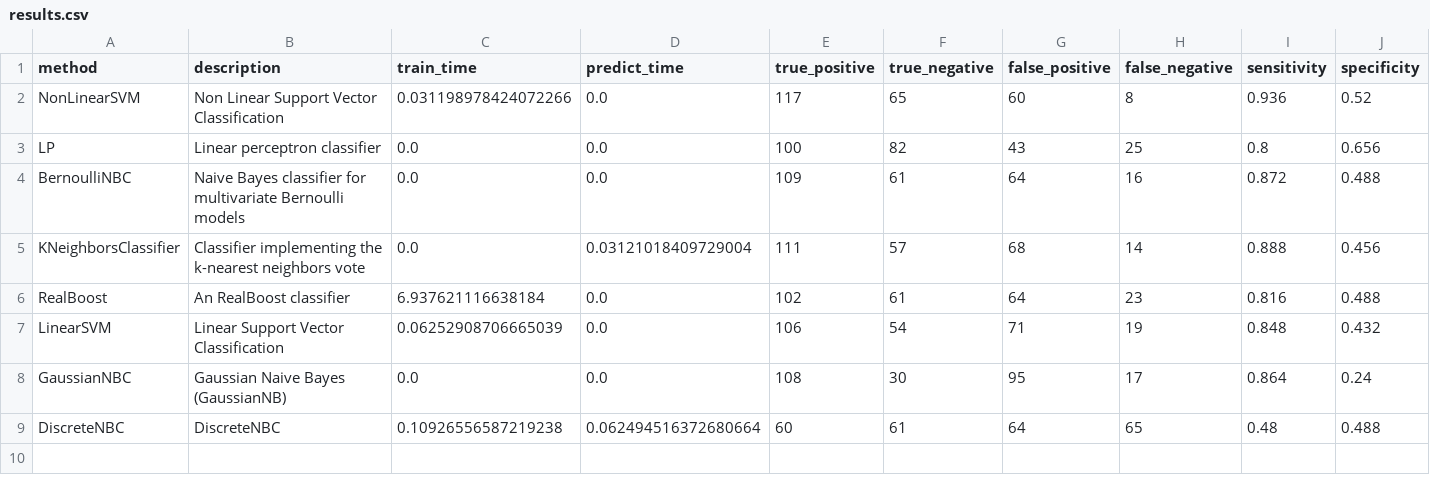
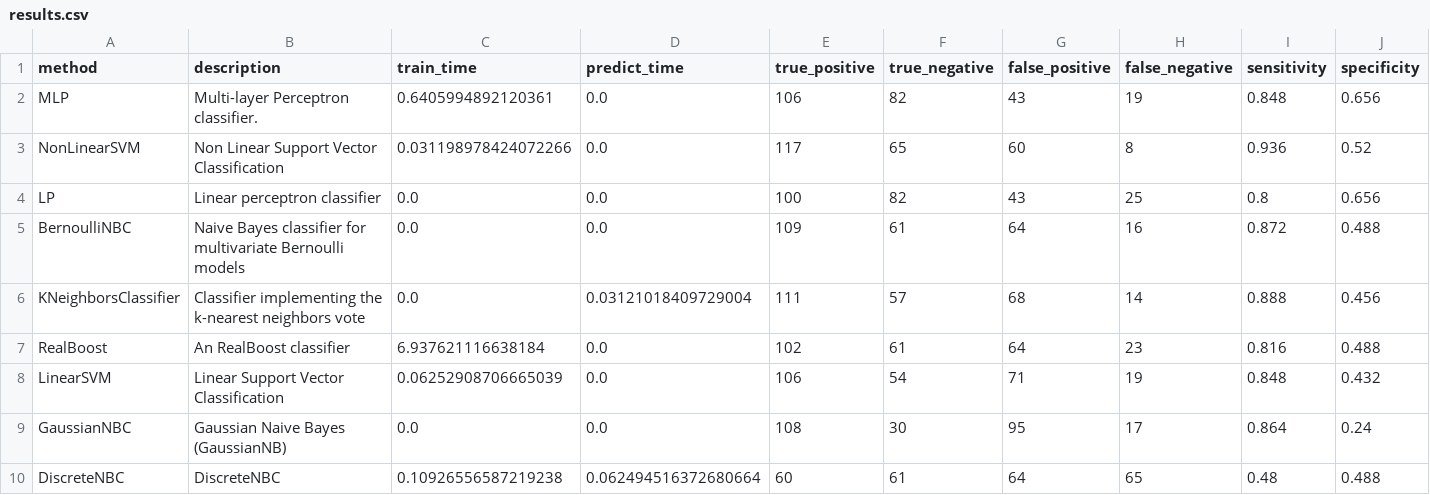
Before and after one commit to wl44545/wl44545.github.io, a CSV file: praca-inzynierska/history/2022_01_10_10_54_06_897626/results.csv, drawn as a sheet; only a part is shown; rows hold the shown columns only; the diff names each change by its address in the sheet, - before the commit and + after, or states it on an @@ line.

Commit message:
Autocommit with results

```diff
--- a/praca-inzynierska/history/2022_01_10_10_54_06_897626/results.csv
+++ b/praca-inzynierska/history/2022_01_10_10_54_06_897626/results.csv
+row 2: MLP | Multi-layer Perceptron classifier. | 0.6405994892120361 | 0.0 | 106 | 82 | 43 | 19 | 0.848 | 0.656
```
Also changed, not shown: 5 other files.
